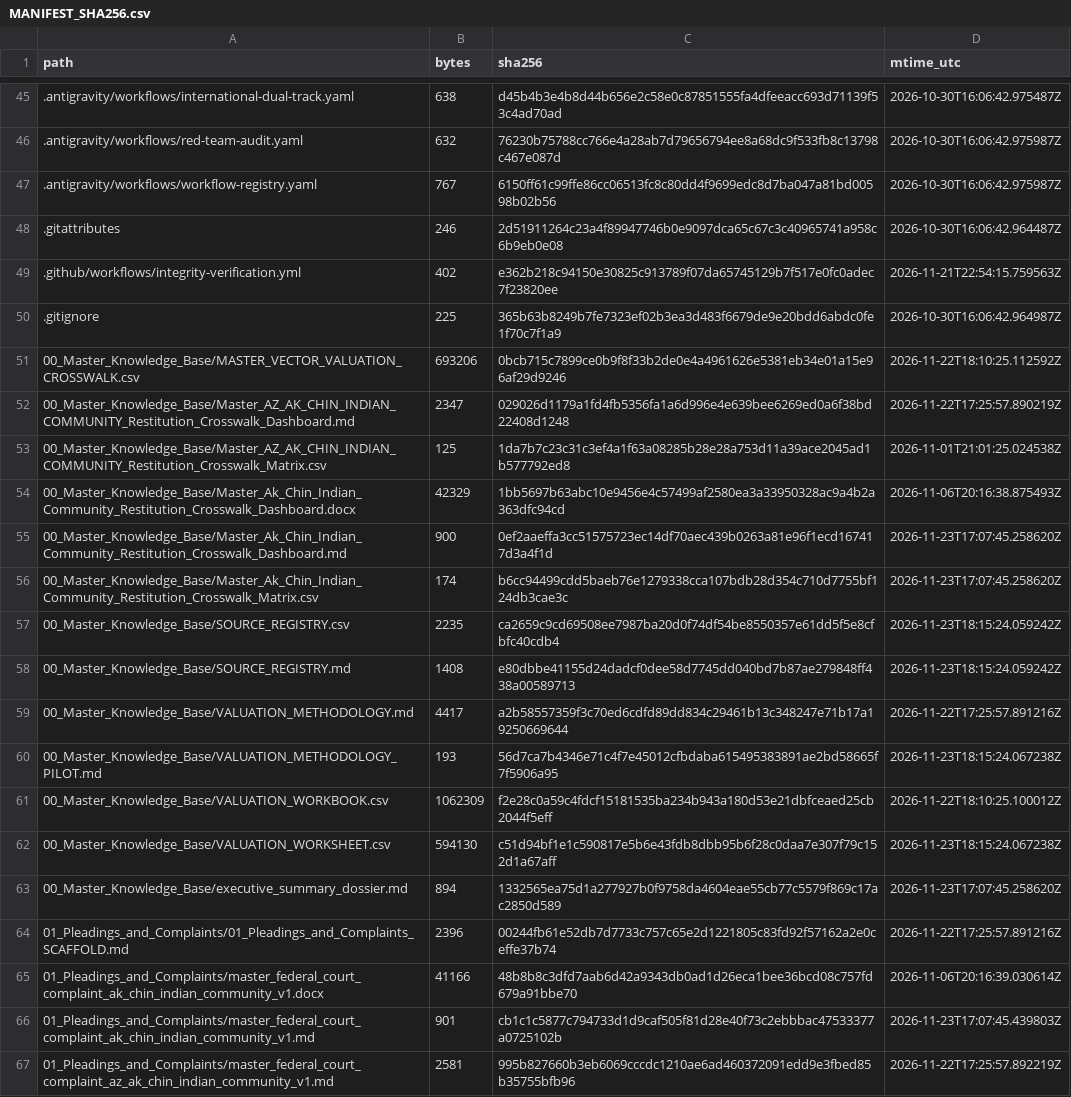
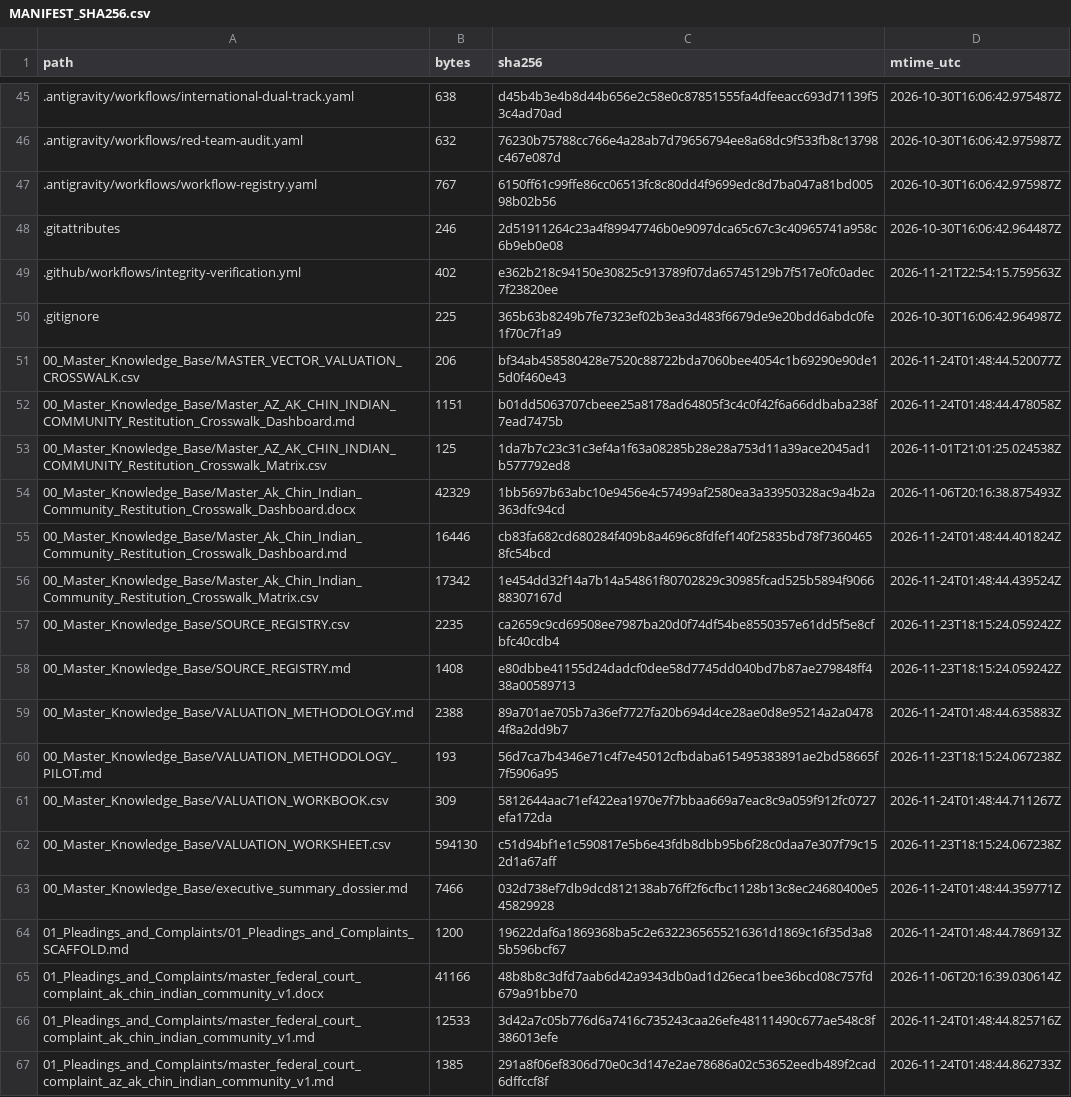
Before and after one commit to GlobalRestitutionAlliance/turtle-island-us-az-ak-chin-indian-community-master-litigation, a CSV file: 99_Archives_and_Manifests/MANIFEST_SHA256.csv, drawn as a sheet; only a part is shown, gaps mark what is left out; the diff covers the shown part only.

```diff
--- a/99_Archives_and_Manifests/MANIFEST_SHA256.csv
+++ b/99_Archives_and_Manifests/MANIFEST_SHA256.csv
@@ -50,18 +50,18 @@ path,bytes,sha256,mtime_utc
 .gitignore,225,365b63b8249b7fe7323ef02b3ea3d483f6679de9e20bdd6abdc0fe1f70c7f1a9,2026-10-30T16:06:42.964987Z
-00_Master_Knowledge_Base/MASTER_VECTOR_VALUATION_CROSSWALK.csv,693206,0bcb715c7899ce0b9f8f33b2de0e4a4961626e5381eb34e01a15e96af29d9246,2026-11-22T18:10:25.112592Z
-00_Master_Knowledge_Base/Master_AZ_AK_CHIN_INDIAN_COMMUNITY_Restitution_Crosswalk_Dashboard.md,2347,029026d1179a1fd4fb5356fa1a6d996e4e639bee6269ed0a6f38bd22408d1248,2026-11-22T17:25:57.890219Z
+00_Master_Knowledge_Base/MASTER_VECTOR_VALUATION_CROSSWALK.csv,206,bf34ab458580428e7520c88722bda7060bee4054c1b69290e90de15d0f460e43,2026-11-24T01:48:44.520077Z
+00_Master_Knowledge_Base/Master_AZ_AK_CHIN_INDIAN_COMMUNITY_Restitution_Crosswalk_Dashboard.md,1151,b01dd5063707cbeee25a8178ad64805f3c4c0f42f6a66ddbaba238f7ead7475b,2026-11-24T01:48:44.478058Z
 00_Master_Knowledge_Base/Master_AZ_AK_CHIN_INDIAN_COMMUNITY_Restitution_Crosswalk_Matrix.csv,125,1da7b7c23c31c3ef4a1f63a08285b28e28a753d11a39ace2045ad1b577792ed8,2026-11-01T21:01:25.024538Z
 00_Master_Knowledge_Base/Master_Ak_Chin_Indian_Community_Restitution_Crosswalk_Dashboard.docx,42329,1bb5697b63abc10e9456e4c57499af2580ea3a33950328ac9a4b2a363dfc94cd,2026-11-06T20:16:38.875493Z
-00_Master_Knowledge_Base/Master_Ak_Chin_Indian_Community_Restitution_Crosswalk_Dashboard.md,900,0ef2aaeffa3cc51575723ec14df70aec439b0263a81e96f1ecd167417d3a4f1d,2026-11-23T17:07:45.258620Z
-00_Master_Knowledge_Base/Master_Ak_Chin_Indian_Community_Restitution_Crosswalk_Matrix.csv,174,b6cc94499cdd5baeb76e1279338cca107bdb28d354c710d7755bf124db3cae3c,2026-11-23T17:07:45.258620Z
+00_Master_Knowledge_Base/Master_Ak_Chin_Indian_Community_Restitution_Crosswalk_Dashboard.md,16446,cb83fa682cd680284f409b8a4696c8fdfef140f25835bd78f73604658fc54bcd,2026-11-24T01:48:44.401824Z
+00_Master_Knowledge_Base/Master_Ak_Chin_Indian_Community_Restitution_Crosswalk_Matrix.csv,17342,1e454dd32f14a7b14a54861f80702829c30985fcad525b5894f906688307167d,2026-11-24T01:48:44.439524Z
 00_Master_Knowledge_Base/SOURCE_REGISTRY.csv,2235,ca2659c9cd69508ee7987ba20d0f74df54be8550357e61dd5f5e8cfbfc40cdb4,2026-11-23T18:15:24.059242Z
 00_Master_Knowledge_Base/SOURCE_REGISTRY.md,1408,e80dbbe41155d24dadcf0dee58d7745dd040bd7b87ae279848ff438a00589713,2026-11-23T18:15:24.059242Z
-00_Master_Knowledge_Base/VALUATION_METHODOLOGY.md,4417,a2b58557359f3c70ed6cdfd89dd834c29461b13c348247e71b17a19250669644,2026-11-22T17:25:57.891216Z
+00_Master_Knowledge_Base/VALUATION_METHODOLOGY.md,2388,89a701ae705b7a36ef7727fa20b694d4ce28ae0d8e95214a2a04784f8a2dd9b7,2026-11-24T01:48:44.635883Z
 00_Master_Knowledge_Base/VALUATION_METHODOLOGY_PILOT.md,193,56d7ca7b4346e71c4f7e45012cfbdaba615495383891ae2bd58665f7f5906a95,2026-11-23T18:15:24.067238Z
-00_Master_Knowledge_Base/VALUATION_WORKBOOK.csv,1062309,f2e28c0a59c4fdcf15181535ba234b943a180d53e21dbfceaed25cb2044f5eff,2026-11-22T18:10:25.100012Z
+00_Master_Knowledge_Base/VALUATION_WORKBOOK.csv,309,5812644aac71ef422ea1970e7f7bbaa669a7eac8c9a059f912fc0727efa172da,2026-11-24T01:48:44.711267Z
 00_Master_Knowledge_Base/VALUATION_WORKSHEET.csv,594130,c51d94bf1e1c590817e5b6e43fdb8dbb95b6f28c0daa7e307f79c152d1a67aff,2026-11-23T18:15:24.067238Z
-00_Master_Knowledge_Base/executive_summary_dossier.md,894,1332565ea75d1a277927b0f9758da4604eae55cb77c5579f869c17ac2850d589,2026-11-23T17:07:45.258620Z
-01_Pleadings_and_Complaints/01_Pleadings_and_Complaints_SCAFFOLD.md,2396,00244fb61e52db7d7733c757c65e2d1221805c83fd92f57162a2e0ceffe37b74,2026-11-22T17:25:57.891216Z
+00_Master_Knowledge_Base/executive_summary_dossier.md,7466,032d738ef7db9dcd812138ab76ff2f6cfbc1128b13c8ec24680400e545829928,2026-11-24T01:48:44.359771Z
+01_Pleadings_and_Complaints/01_Pleadings_and_Complaints_SCAFFOLD.md,1200,19622daf6a1869368ba5c2e6322365655216361d1869c16f35d3a85b596bcf67,2026-11-24T01:48:44.786913Z
 01_Pleadings_and_Complaints/master_federal_court_complaint_ak_chin_indian_community_v1.docx,41166,48b8b8c3dfd7aab6d42a9343db0ad1d26eca1bee36bcd08c757fd679a91bbe70,2026-11-06T20:16:39.030614Z
-01_Pleadings_and_Complaints/master_federal_court_complaint_ak_chin_indian_community_v1.md,901,cb1c1c5877c794733d1d9caf505f81d28e40f73c2ebbbac47533377a0725102b,2026-11-23T17:07:45.439803Z
-01_Pleadings_and_Complaints/master_federal_court_complaint_az_ak_chin_indian_community_v1.md,2581,995b827660b3eb6069cccdc1210ae6ad460372091edd9e3fbed85b35755bfb96,2026-11-22T17:25:57.892219Z
+01_Pleadings_and_Complaints/master_federal_court_complaint_ak_chin_indian_community_v1.md,12533,3d42a7c05b776d6a7416c735243caa26efe48111490c677ae548c8f386013efe,2026-11-24T01:48:44.825716Z
+01_Pleadings_and_Complaints/master_federal_court_complaint_az_ak_chin_indian_community_v1.md,1385,291a8f06ef8306d70e0c3d147e2ae78686a02c53652eedb489f2cad6dffccf8f,2026-11-24T01:48:44.862733Z
```
Also changed, not shown: 80 edited cells elsewhere in this file, 37 other files.
